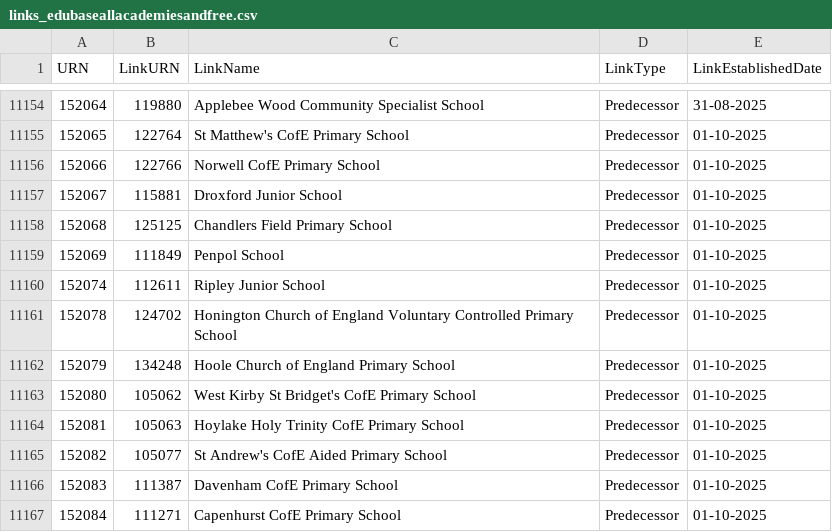
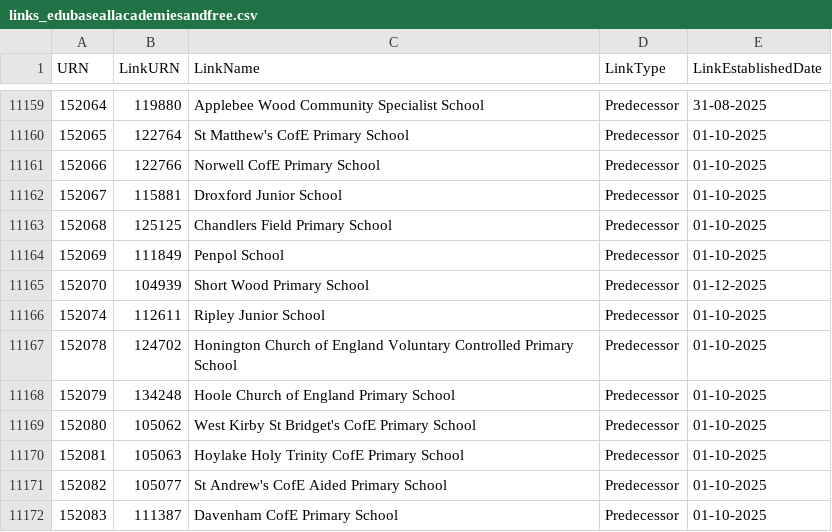
Before and after one commit to RogerHowellDfE/gias-data, a CSV file: data/links_edubaseallacademiesandfree.csv, drawn as a sheet; only a part is shown, gaps mark what is left out; the shorter side is filled out with more unchanged rows; the diff covers the shown part only.

```diff
--- a/data/links_edubaseallacademiesandfree.csv
+++ b/data/links_edubaseallacademiesandfree.csv
@@ -11159,2 +11164,3 @@
 152069,111849,"Penpol School","Predecessor","01-10-2025"
+152070,104939,"Short Wood Primary School","Predecessor","01-12-2025"
 152074,112611,"Ripley Junior School","Predecessor","01-10-2025"
```
Also changed, not shown: 18 added rows elsewhere in this file, data/links_edubaseallstatefunded.csv, 4 other files.
